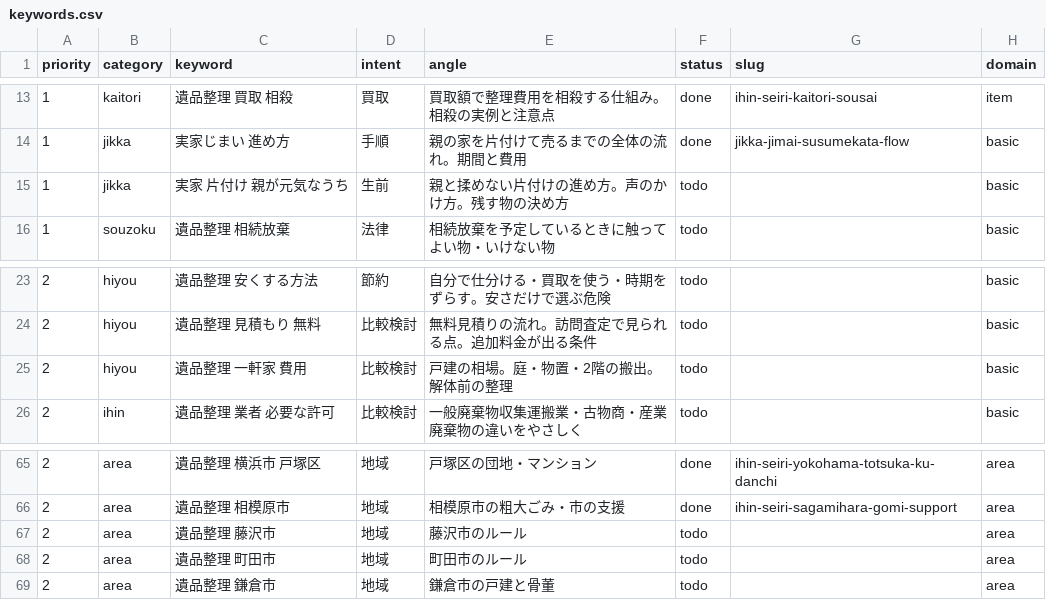
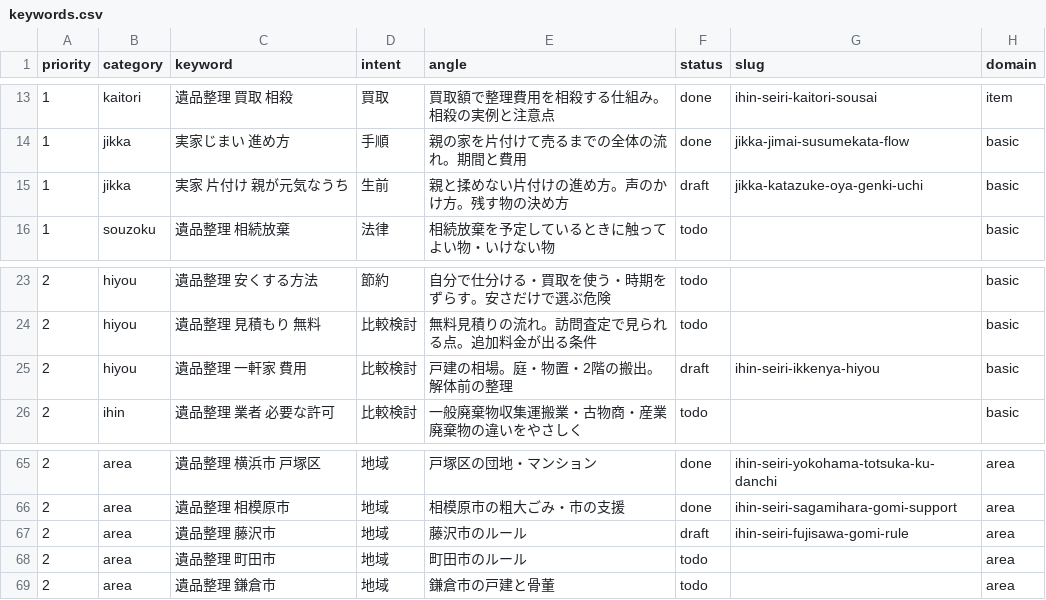
Before and after one commit to clarie-jp/guide, a CSV file: keywords.csv, drawn as a sheet; only a part is shown, gaps mark what is left out.

```diff
--- a/keywords.csv
+++ b/keywords.csv
@@ -14,3 +14,3 @@ priority,category,keyword,intent,angle,status,slug,domain
 1,jikka,実家じまい 進め方,手順,親の家を片付けて売るまでの全体の流れ。期間と費用,done,jikka-jimai-susumekata-flow,basic
-1,jikka,実家 片付け 親が元気なうち,生前,親と揉めない片付けの進め方。声のかけ方。残す物の決め方,todo,,basic
+1,jikka,実家 片付け 親が元気なうち,生前,親と揉めない片付けの進め方。声のかけ方。残す物の決め方,draft,jikka-katazuke-oya-genki-uchi,basic
 1,souzoku,遺品整理 相続放棄,法律,相続放棄を予定しているときに触ってよい物・いけない物,todo,,basic
@@ -24,3 +24,3 @@ priority,category,keyword,intent,angle,status,slug,domain
 2,hiyou,遺品整理 見積もり 無料,比較検討,無料見積りの流れ。訪問査定で見られる点。追加料金が出る条件,todo,,basic
-2,hiyou,遺品整理 一軒家 費用,比較検討,戸建の相場。庭・物置・2階の搬出。解体前の整理,todo,,basic
+2,hiyou,遺品整理 一軒家 費用,比較検討,戸建の相場。庭・物置・2階の搬出。解体前の整理,draft,ihin-seiri-ikkenya-hiyou,basic
 2,ihin,遺品整理 業者 必要な許可,比較検討,一般廃棄物収集運搬業・古物商・産業廃棄物の違いをやさしく,todo,,basic
@@ -66,3 +66,3 @@ priority,category,keyword,intent,angle,status,slug,domain
 2,area,遺品整理 相模原市,地域,相模原市の粗大ごみ・市の支援,done,ihin-seiri-sagamihara-gomi-support,area
-2,area,遺品整理 藤沢市,地域,藤沢市のルール,todo,,area
+2,area,遺品整理 藤沢市,地域,藤沢市のルール,draft,ihin-seiri-fujisawa-gomi-rule,area
 2,area,遺品整理 町田市,地域,町田市のルール,todo,,area
```
Also changed, not shown: 3 other files.
